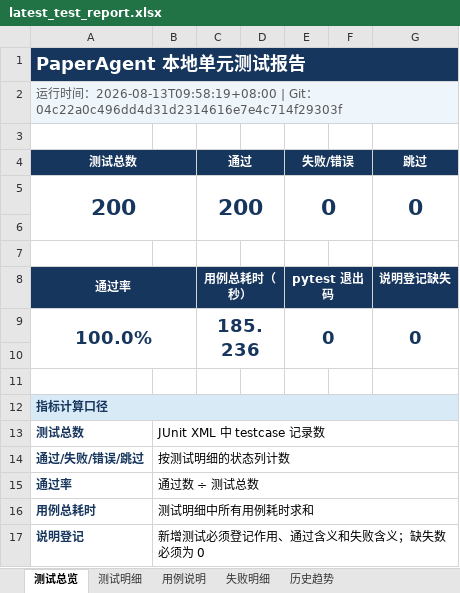
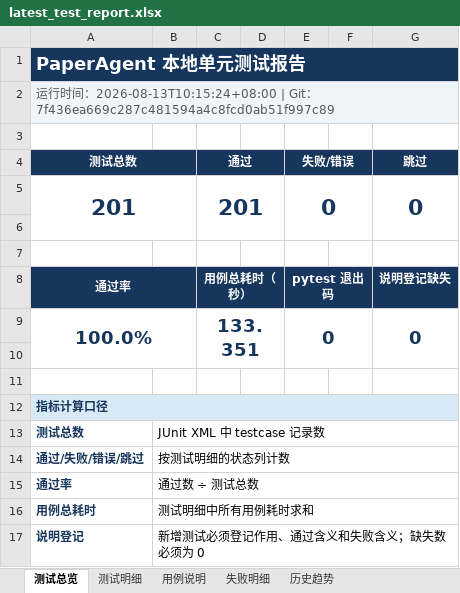
Before and after one commit to Fionaxxxi/paper-agent, an Excel workbook: reports/latest_test_report.xlsx, sheet 测试总览, drawn as a sheet; values as stored, in another font and other column widths than the file's, no borders; the diff names each change by its address in the sheet, - before the commit and + after, or states it on an @@ line.

```diff
--- a/reports/latest_test_report.xlsx (sheet 测试总览)
+++ b/reports/latest_test_report.xlsx (sheet 测试总览)
-A2 (测试总数): …间：2026-08-13T09:58:19+08:00 | Git：04c22a0c496dd4d31d2314616e7e4c714f29303f
+A2 (测试总数): …间：2026-08-13T10:15:24+08:00 | Git：7f436ea669c287c481594a4c8fcd0ab51f997c89
-A5 (测试总数): 200
+A5 (测试总数): 201
-C5 (通过): 200
+C5 (通过): 201
-C9 (通过): 185.236
+C9 (通过): 133.351
```
Also changed, not shown: sheet 用例说明, sheet 测试明细, sheet 历史趋势, formulas that keep their value, 7 other files.
